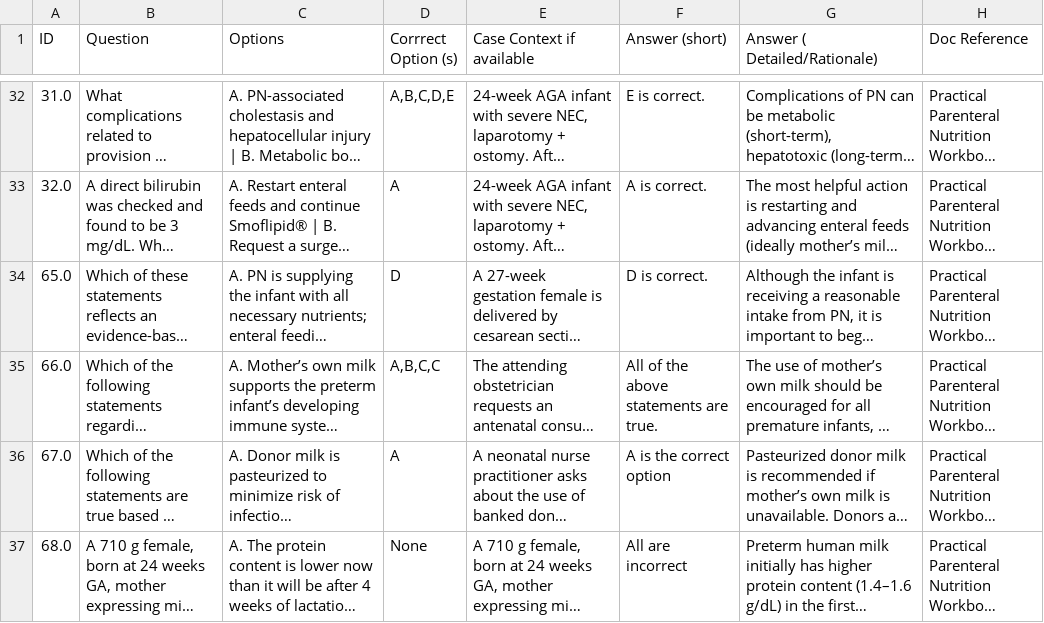
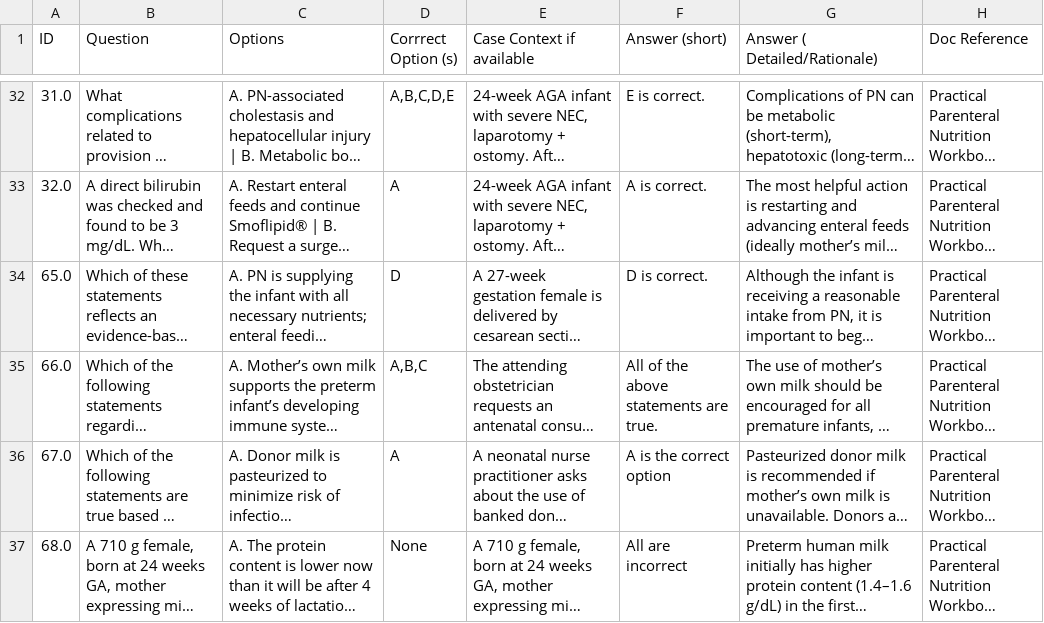
Before and after one commit to Supermax101/RAG, a CSV file: eval/tpn_mcq_questions_clean.csv, drawn as a sheet; only a part is shown, gaps mark what is left out; long unchanged cells end in …; the diff names each change by its address in the sheet, - before the commit and + after, or states it on an @@ line.

Commit message:
feat: Create final standardized MCQ dataset from original source
📋 Comprehensive Analysis Completed:
- Analyzed all 48 MCQ questions one by one
- Included case context (38 with context, 10 without)
- Verified each answer format

🔧 Standardization Changes Made (6 questions):

1. Q1: 'F' → 'A,B,C,D,E,F'
   - F was 'All of the above' option
   - Expanded for consistency

2. Q18: 'E' → 'A,B,C,D,E'
   - E was 'All of the above' option
   - Expanded for consistency

3. Q31: 'E' → 'A,B,C,D,E'
   - E was 'All of the above' option
   - Expanded for consistency

4. Q66: 'All of the above statements are true.' → 'A,B,C'
   - Text answer converted to letter format
   - Expanded to all available options

5. Q69: 'B and D' → 'B,D'
   - Normalized 'and' format to comma-separated

6. Q72: 'A, D' → 'A,D'
   - Removed spacing from comma-separated format

✅ Final Dataset Quality:
- 48 MCQ questions total
- 42 single-answer questions
- 6 multiple-answer questions
- 0 text-based answers remaining
- 0 format inconsistencies
- All answers in standardized letter format

📂 Files Created:
- eval/mcq_original_extracted.csv (extracted from original)
- eval/tpn_mcq_final.csv (final standardized version)

Both evaluation scripts updated to use tpn_mcq_final.csv

Result: Models will never be confused by answer format!

```diff
--- a/eval/tpn_mcq_questions_clean.csv
+++ b/eval/tpn_mcq_questions_clean.csv
-D35 (Corrrect Option (s)): A,B,C,C
+D35 (Corrrect Option (s)): A,B,C
```
Also changed, not shown: 4 other files.
